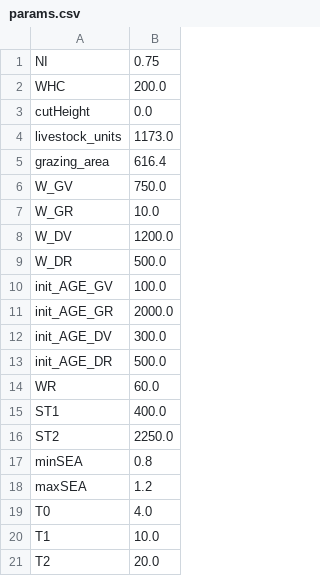
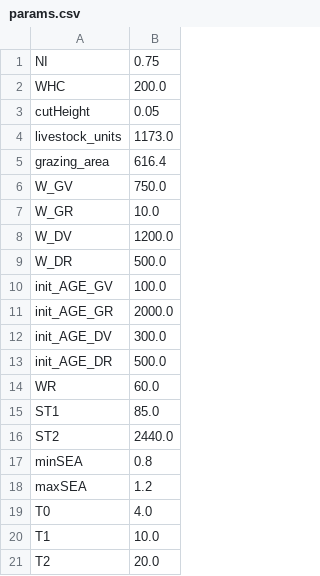
Before and after one commit to ClimAg/data, a CSV file: grass-growth/modvege/params.csv, drawn as a sheet; only a part is shown.

Commit message:
update params.csv

```diff
--- a/grass-growth/modvege/params.csv
+++ b/grass-growth/modvege/params.csv
@@ -2,3 +2,3 @@ NI,0.75
 WHC,200.0
-cutHeight,0.0
+cutHeight,0.05
 livestock_units,1173.0
@@ -14,4 +14,4 @@ init_AGE_DR,500.0
 WR,60.0
-ST1,400.0
-ST2,2250.0
+ST1,85.0
+ST2,2440.0
 minSEA,0.8
```
